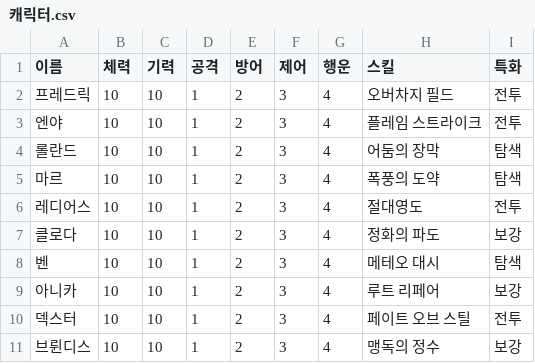
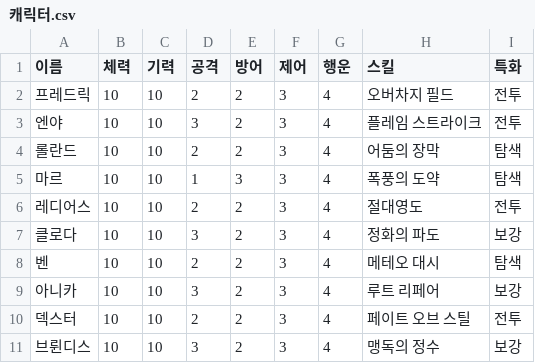
Before and after one commit to neptune-301/04, a CSV file: 캐릭터.csv, drawn as a sheet.

Commit message:
캐릭터.csv

```diff
--- a/캐릭터.csv
+++ b/캐릭터.csv
@@ -1,11 +1,11 @@
 이름,체력,기력,공격,방어,제어,행운,스킬,특화
-프레드릭,10,10,1,2,3,4,오버차지 필드,전투
-엔야,10,10,1,2,3,4,플레임 스트라이크,전투
-롤란드,10,10,1,2,3,4,어둠의 장막,탐색
-마르,10,10,1,2,3,4,폭풍의 도약,탐색
-레디어스,10,10,1,2,3,4,절대영도,전투
-클로다,10,10,1,2,3,4,정화의 파도,보강
-벤,10,10,1,2,3,4,메테오 대시,탐색
-아니카,10,10,1,2,3,4,루트 리페어,보강
-덱스터,10,10,1,2,3,4,페이트 오브 스틸,전투
-브륀디스,10,10,1,2,3,4,맹독의 정수,보강
+프레드릭,10,10,2,2,3,4,오버차지 필드,전투
+엔야,10,10,3,2,3,4,플레임 스트라이크,전투
+롤란드,10,10,2,2,3,4,어둠의 장막,탐색
+마르,10,10,1,3,3,4,폭풍의 도약,탐색
+레디어스,10,10,2,2,3,4,절대영도,전투
+클로다,10,10,3,2,3,4,정화의 파도,보강
+벤,10,10,2,2,3,4,메테오 대시,탐색
+아니카,10,10,3,2,3,4,루트 리페어,보강
+덱스터,10,10,2,2,3,4,페이트 오브 스틸,전투
+브륀디스,10,10,3,2,3,4,맹독의 정수,보강
```
